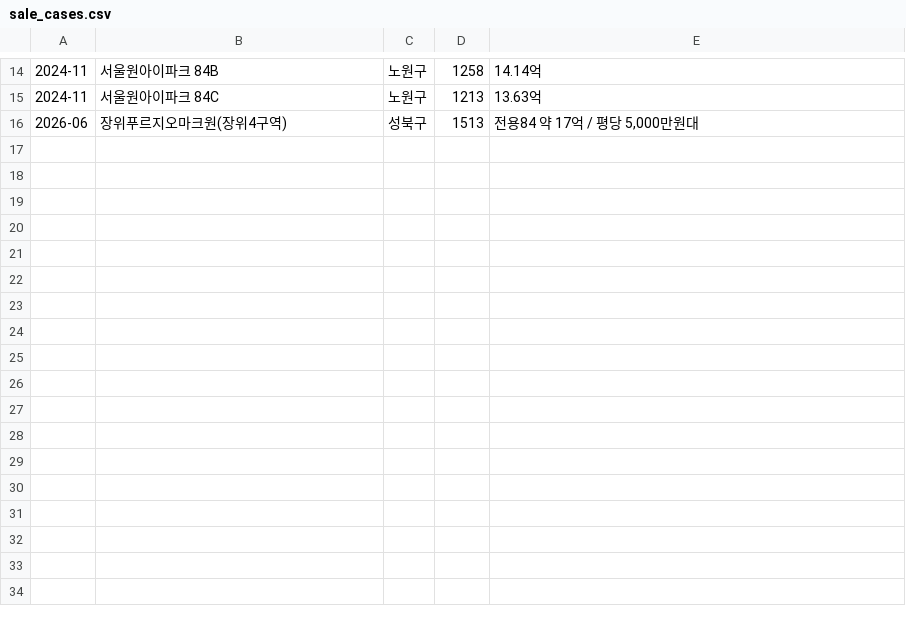
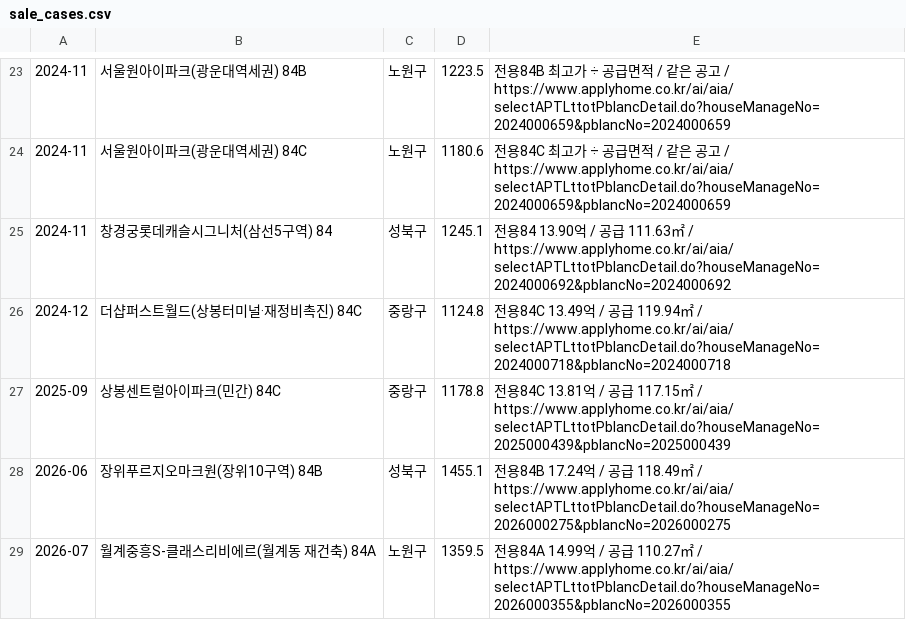
Before and after one commit to 2026-KW-HACKATHON/04_Howmuch_GEO, a CSV file: AI/predict/data/sale_cases.csv, drawn as a sheet; only a part is shown, gaps mark what is left out; addresses are those after the commit; the diff covers the shown part only; the diff names each change by its address in the sheet, - before the commit and + after, or states it on an @@ line.

```diff
--- a/AI/predict/data/sale_cases.csv
+++ b/AI/predict/data/sale_cases.csv
-B23: 서울원아이파크 84B
+B23: 서울원아이파크(광운대역세권) 84B
-D23: 1258
+D23: 1223.5
-E23: 14.14억
+E23: 전용84B 최고가 ÷ 공급면적 / 같은 공고 / https://www.applyhome.co.kr/ai/aia/selectAPTLttotPblancDetail.do?houseManageNo=2024000659&pblancNo=2024000659
-B24: 서울원아이파크 84C
+B24: 서울원아이파크(광운대역세권) 84C
-D24: 1213
+D24: 1180.6
-E24: 13.63억
+E24: 전용84C 최고가 ÷ 공급면적 / 같은 공고 / https://www.applyhome.co.kr/ai/aia/selectAPTLttotPblancDetail.do?houseManageNo=2024000659&pblancNo=2024000659
+row 25: 2024-11 | 창경궁롯데캐슬시그니처(삼선5구역) 84 | 성북구 | 1245.1 | 전용84 13.90억 / 공급 111.63㎡ / https://www.applyhome.co.kr/ai/aia/selectAPTLttotPblancDetail.do?houseManageNo=2024000692&pblancNo=2024000692
+row 26: 2024-12 | 더샵퍼스트월드(상봉터미널·재정비촉진) 84C | 중랑구 | 1124.8 | 전용84C 13.49억 / 공급 119.94㎡ / https://www.applyhome.co.kr/ai/aia/selectAPTLttotPblancDetail.do?houseManageNo=2024000718&pblancNo=2024000718
+row 27: 2025-09 | 상봉센트럴아이파크(민간) 84C | 중랑구 | 1178.8 | 전용84C 13.81억 / 공급 117.15㎡ / https://www.applyhome.co.kr/ai/aia/selectAPTLttotPblancDetail.do?houseManageNo=2025000439&pblancNo=2025000439
-B28: 장위푸르지오마크원(장위4구역)
+B28: 장위푸르지오마크원(장위10구역) 84B
-D28: 1513
+D28: 1455.1
-E28: 전용84 약 17억 / 평당 5,000만원대
+E28: 전용84B 17.24억 / 공급 118.49㎡ / https://www.applyhome.co.kr/ai/aia/selectAPTLttotPblancDetail.do?houseManageNo=2026000275&pblancNo=2026000275
+row 29: 2026-07 | 월계중흥S-클래스리비에르(월계동 재건축) 84A | 노원구 | 1359.5 | 전용84A 14.99억 / 공급 110.27㎡ / https://www.applyhome.co.kr/ai/aia/selectAPTLttotPblancDetail.do?houseManageNo=2026000355&pblancNo=2026000355
```
Also changed, not shown: 11 added rows, 2 removed rows and 17 edited cells elsewhere in this file, AI/predict/data/cost_cases.csv, 34 other files.
